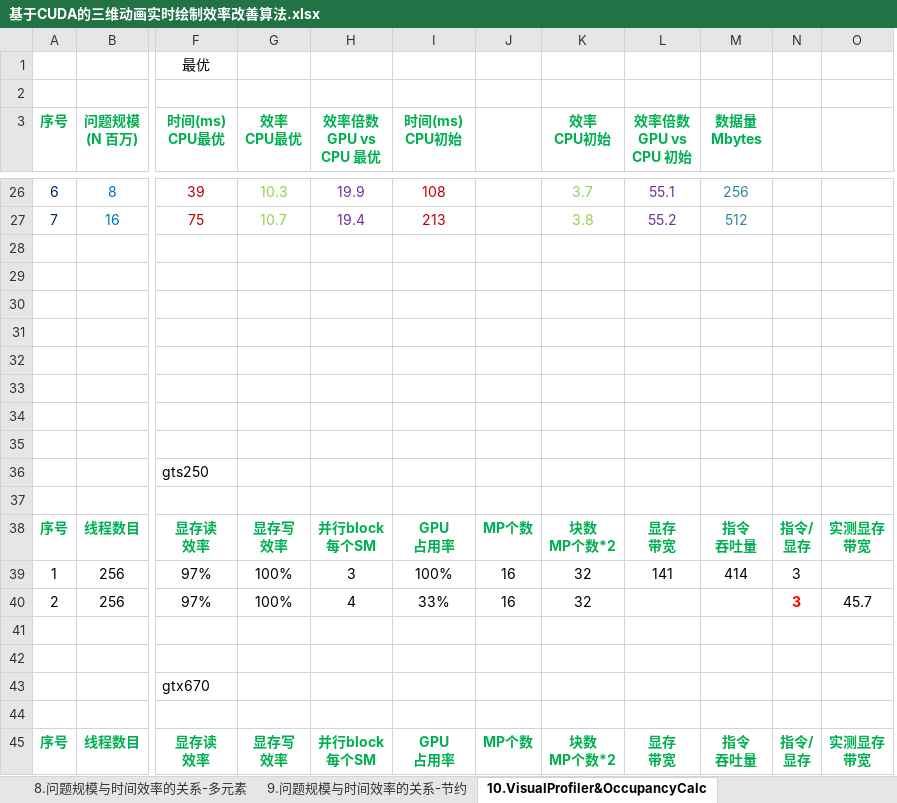
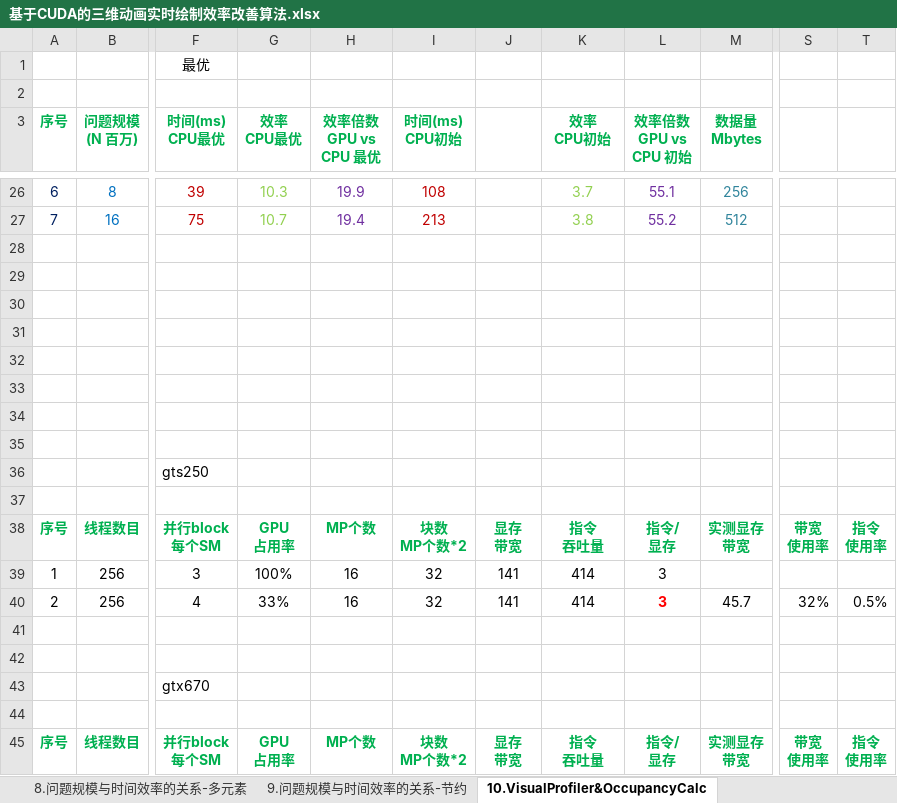
Before and after one commit to soulsheng/CudaAccMs3d, an Excel workbook: doc/基于CUDA的三维动画实时绘制效率改善算法.xlsx, sheet 10.VisualProfiler&OccupancyCalc, drawn as a sheet; only a part is shown, gaps mark what is left out; values as stored, in another font and other column widths than the file's, no borders; charts and pictures not drawn; removed rows and columns are numbered as before the commit, all else as after; rows hold the shown columns only; ↵ is a line break in a cell; the diff covers the shown part only; the diff names each change by its address in the sheet, - before the commit and + after, or states it on an @@ line.

Commit message:
实测指令/显存 比例，远小于理论最优比例，说明指令太少。 gts250   0.05 << 3    ，显存1/3 gts250   0.3  << 10，   显存2/3

```diff
--- a/doc/基于CUDA的三维动画实时绘制效率改善算法.xlsx (sheet 10.VisualProfiler&OccupancyCalc)
+++ b/doc/基于CUDA的三维动画实时绘制效率改善算法.xlsx (sheet 10.VisualProfiler&OccupancyCalc)
-column N, rows 38-45: 指令/ ↵ 显存 | 3 | 3 |  |  |  |  | 指令/ ↵ 显存
-column O, rows 38-45: 实测显存 ↵ 带宽 |  | 45.7 |  |  |  |  | 实测显存 ↵ 带宽
+column S, rows 38-45: 带宽 ↵ 使用率 |  | 32% |  |  |  |  | 带宽 ↵ 使用率
+column T, rows 38-45: 指令 ↵ 使用率 |  | 0.5% |  |  |  |  | 指令 ↵ 使用率
-row 33: (empty)
+row 33: (empty)
-F38 (时间(ms) CPU最优): 显存读 ↵ 效率
+F38 (时间(ms) CPU最优): 并行block ↵ 每个SM
-G38 (效率 CPU最优): 显存写 ↵ 效率
+G38 (效率 CPU最优): GPU ↵ 占用率
-H38 (效率倍数 GPU vs CPU 最优): 并行block ↵ 每个SM
+H38 (效率倍数 GPU vs CPU 最优): MP个数
-I38 (时间(ms) CPU初始): GPU ↵ 占用率
+I38 (时间(ms) CPU初始): 块数 ↵ MP个数*2
-J38: MP个数
+J38: 显存 ↵ 带宽
-K38 (效率 CPU初始): 块数 ↵ MP个数*2
+K38 (效率 CPU初始): 指令 ↵ 吞吐量
-L38 (效率倍数 GPU vs CPU 初始): 显存 ↵ 带宽
+L38 (效率倍数 GPU vs CPU 初始): 指令/ ↵ 显存
-M38 (数据量 Mbytes): 指令 ↵ 吞吐量
+M38 (数据量 Mbytes): 实测显存 ↵ 带宽
-F39 (时间(ms) CPU最优): 97%
+F39 (时间(ms) CPU最优): 3
-H39 (效率倍数 GPU vs CPU 最优): 3
+H39 (效率倍数 GPU vs CPU 最优): 16
-I39 (时间(ms) CPU初始): 100%
+I39 (时间(ms) CPU初始): 32
-J39:J40: 16
+J39:J40: 141
-K39:K40 (效率 CPU初始): 32
+K39:K40 (效率 CPU初始): 414
-L39 (效率倍数 GPU vs CPU 初始): 141
+L39 (效率倍数 GPU vs CPU 初始): 3
-M39 (数据量 Mbytes): 414
+M39 (数据量 Mbytes): (empty)
-F40 (时间(ms) CPU最优): 97%
+F40 (时间(ms) CPU最优): 4
-G40 (效率 CPU最优): 100%
+G40 (效率 CPU最优): 33%
-H40 (效率倍数 GPU vs CPU 最优): 4
+H40 (效率倍数 GPU vs CPU 最优): 16
-I40 (时间(ms) CPU初始): 33%
+I40 (时间(ms) CPU初始): 32
-L40 (效率倍数 GPU vs CPU 初始): (empty)
+L40 (效率倍数 GPU vs CPU 初始): 3
-M40 (数据量 Mbytes): (empty)
+M40 (数据量 Mbytes): 45.7
-F45 (时间(ms) CPU最优): 显存读 ↵ 效率
+F45 (时间(ms) CPU最优): 并行block ↵ 每个SM
-G45 (效率 CPU最优): 显存写 ↵ 效率
+G45 (效率 CPU最优): GPU ↵ 占用率
-H45 (效率倍数 GPU vs CPU 最优): 并行block ↵ 每个SM
+H45 (效率倍数 GPU vs CPU 最优): MP个数
-I45 (时间(ms) CPU初始): GPU ↵ 占用率
+I45 (时间(ms) CPU初始): 块数 ↵ MP个数*2
-J45: MP个数
+J45: 显存 ↵ 带宽
-K45 (效率 CPU初始): 块数 ↵ MP个数*2
+K45 (效率 CPU初始): 指令 ↵ 吞吐量
-L45 (效率倍数 GPU vs CPU 初始): 显存 ↵ 带宽
+L45 (效率倍数 GPU vs CPU 初始): 指令/ ↵ 显存
-M45 (数据量 Mbytes): 指令 ↵ 吞吐量
+M45 (数据量 Mbytes): 实测显存 ↵ 带宽
```
Also changed, not shown: 2 added rows, 2 removed rows and 7 edited cells elsewhere in this sheet, formulas that keep their value, charts or pictures.
